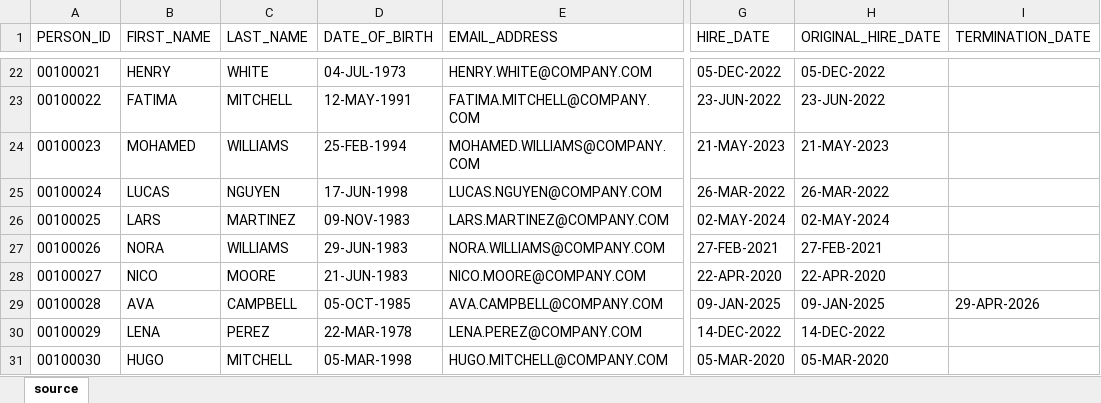
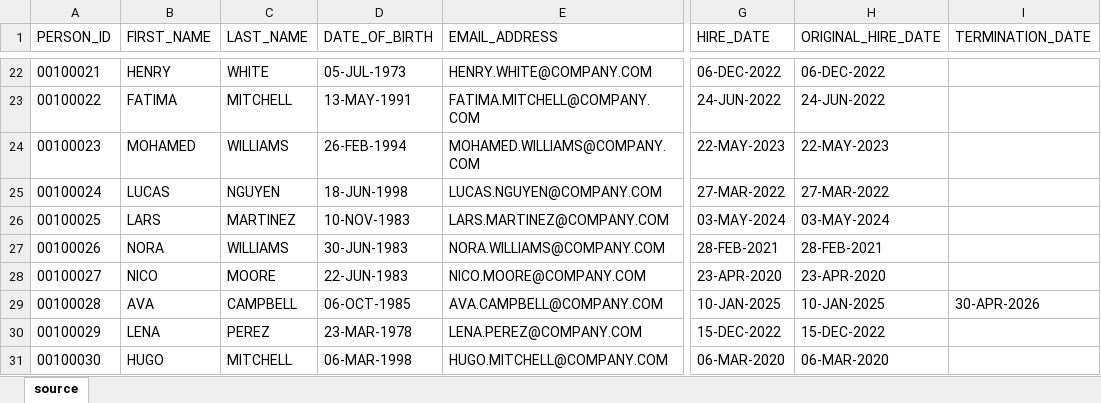
Before and after one commit to Sinichi2/Workday-DVT-Streamlit-App, an Excel workbook: samples/oracle_hcm_source.xlsx, sheet source, drawn as a sheet; only a part is shown, gaps mark what is left out; values as stored, in another font and other column widths than the file's, no borders; the diff covers the shown part only; the diff names each change by its address in the sheet, - before the commit and + after, or states it on an @@ line.

```diff
--- a/samples/oracle_hcm_source.xlsx (sheet source)
+++ b/samples/oracle_hcm_source.xlsx (sheet source)
-D22 (DATE_OF_BIRTH): 04-JUL-1973
+D22 (DATE_OF_BIRTH): 05-JUL-1973
-G22 (HIRE_DATE): 05-DEC-2022
+G22 (HIRE_DATE): 06-DEC-2022
-H22 (ORIGINAL_HIRE_DATE): 05-DEC-2022
+H22 (ORIGINAL_HIRE_DATE): 06-DEC-2022
-D23 (DATE_OF_BIRTH): 12-MAY-1991
+D23 (DATE_OF_BIRTH): 13-MAY-1991
-G23 (HIRE_DATE): 23-JUN-2022
+G23 (HIRE_DATE): 24-JUN-2022
-H23 (ORIGINAL_HIRE_DATE): 23-JUN-2022
+H23 (ORIGINAL_HIRE_DATE): 24-JUN-2022
-D24 (DATE_OF_BIRTH): 25-FEB-1994
+D24 (DATE_OF_BIRTH): 26-FEB-1994
-G24 (HIRE_DATE): 21-MAY-2023
+G24 (HIRE_DATE): 22-MAY-2023
-H24 (ORIGINAL_HIRE_DATE): 21-MAY-2023
+H24 (ORIGINAL_HIRE_DATE): 22-MAY-2023
-D25 (DATE_OF_BIRTH): 17-JUN-1998
+D25 (DATE_OF_BIRTH): 18-JUN-1998
-G25 (HIRE_DATE): 26-MAR-2022
+G25 (HIRE_DATE): 27-MAR-2022
-H25 (ORIGINAL_HIRE_DATE): 26-MAR-2022
+H25 (ORIGINAL_HIRE_DATE): 27-MAR-2022
-D26 (DATE_OF_BIRTH): 09-NOV-1983
+D26 (DATE_OF_BIRTH): 10-NOV-1983
-G26 (HIRE_DATE): 02-MAY-2024
+G26 (HIRE_DATE): 03-MAY-2024
-H26 (ORIGINAL_HIRE_DATE): 02-MAY-2024
+H26 (ORIGINAL_HIRE_DATE): 03-MAY-2024
-D27 (DATE_OF_BIRTH): 29-JUN-1983
+D27 (DATE_OF_BIRTH): 30-JUN-1983
-G27 (HIRE_DATE): 27-FEB-2021
+G27 (HIRE_DATE): 28-FEB-2021
-H27 (ORIGINAL_HIRE_DATE): 27-FEB-2021
+H27 (ORIGINAL_HIRE_DATE): 28-FEB-2021
-D28 (DATE_OF_BIRTH): 21-JUN-1983
+D28 (DATE_OF_BIRTH): 22-JUN-1983
-G28 (HIRE_DATE): 22-APR-2020
+G28 (HIRE_DATE): 23-APR-2020
-H28 (ORIGINAL_HIRE_DATE): 22-APR-2020
+H28 (ORIGINAL_HIRE_DATE): 23-APR-2020
-D29 (DATE_OF_BIRTH): 05-OCT-1985
+D29 (DATE_OF_BIRTH): 06-OCT-1985
-G29 (HIRE_DATE): 09-JAN-2025
+G29 (HIRE_DATE): 10-JAN-2025
-H29 (ORIGINAL_HIRE_DATE): 09-JAN-2025
+H29 (ORIGINAL_HIRE_DATE): 10-JAN-2025
-I29 (TERMINATION_DATE): 29-APR-2026
+I29 (TERMINATION_DATE): 30-APR-2026
-D30 (DATE_OF_BIRTH): 22-MAR-1978
+D30 (DATE_OF_BIRTH): 23-MAR-1978
-G30 (HIRE_DATE): 14-DEC-2022
+G30 (HIRE_DATE): 15-DEC-2022
-H30 (ORIGINAL_HIRE_DATE): 14-DEC-2022
+H30 (ORIGINAL_HIRE_DATE): 15-DEC-2022
-D31 (DATE_OF_BIRTH): 05-MAR-1998
+D31 (DATE_OF_BIRTH): 06-MAR-1998
-G31 (HIRE_DATE): 05-MAR-2020
+G31 (HIRE_DATE): 06-MAR-2020
-H31 (ORIGINAL_HIRE_DATE): 05-MAR-2020
+H31 (ORIGINAL_HIRE_DATE): 06-MAR-2020
```
Also changed, not shown: 124 edited cells elsewhere in this sheet, samples/oracle_to_workday_mapping.xlsx, samples/workday_hcm_dataset.xlsx, 10 other files.
